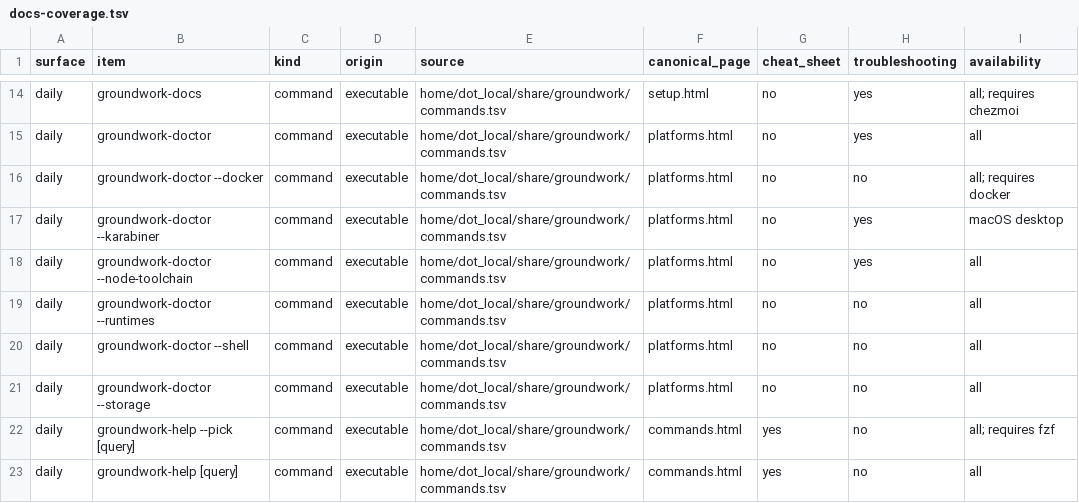
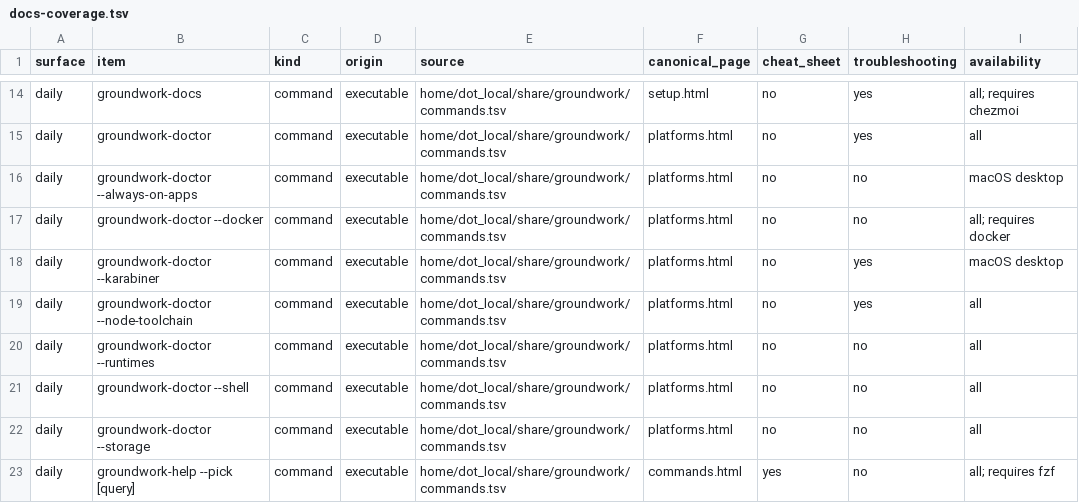
Before and after one commit to jasondockery/groundwork, a TSV file: data/docs-coverage.tsv, drawn as a sheet; only a part is shown, gaps mark what is left out; the shorter side is filled out with more unchanged rows.

```diff
--- a/data/docs-coverage.tsv
+++ b/data/docs-coverage.tsv
@@ -15,2 +15,3 @@ daily	groundwork-docs	command	executable	home/dot_local/share/groundwork/command
 daily	groundwork-doctor	command	executable	home/dot_local/share/groundwork/commands.tsv	platforms.html	no	yes	all
+daily	groundwork-doctor --always-on-apps	command	executable	home/dot_local/share/groundwork/commands.tsv	platforms.html	no	no	macOS desktop
 daily	groundwork-doctor --docker	command	executable	home/dot_local/share/groundwork/commands.tsv	platforms.html	no	no	all; requires docker
```
Also changed, not shown: data/docs-command-surfaces.tsv, home/dot_local/share/groundwork/commands.tsv, 8 other files.
